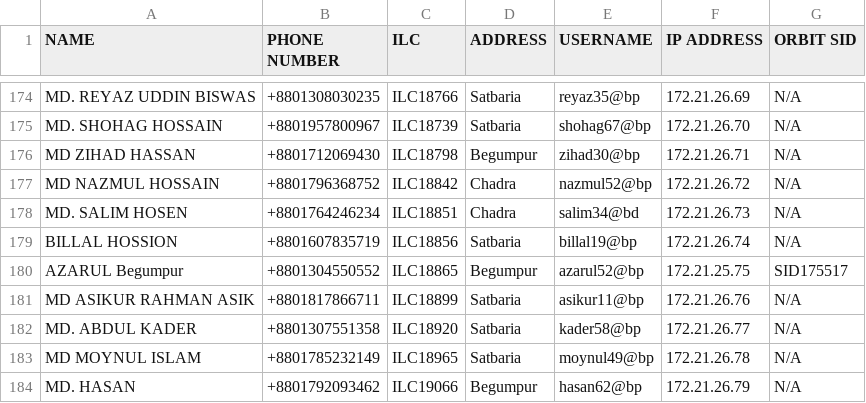
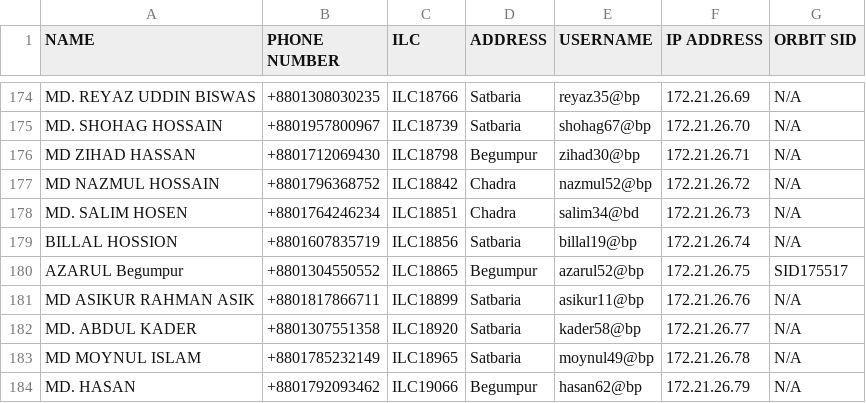
Before and after one commit to masud673/masud, a CSV file: list.csv, drawn as a sheet; only a part is shown, gaps mark what is left out.

Commit message:
list.csv

```diff
--- a/list.csv
+++ b/list.csv
@@ -179,3 +179,3 @@ MD. SALIM HOSEN,+8801764246234,ILC18851,Chadra,salim34@bd,172.21.26.73,N/A
 BILLAL HOSSION,+8801607835719,ILC18856,Satbaria,billal19@bp,172.21.26.74,N/A
-AZARUL Begumpur,+8801304550552,ILC18865,Begumpur,azarul52@bp,172.21.25.75,SID175517
+AZARUL Begumpur,+8801304550552,ILC18865,Begumpur,azarul52@bp,172.21.26.75,SID175517
 MD ASIKUR RAHMAN ASIK,+8801817866711,ILC18899,Satbaria,asikur11@bp,172.21.26.76,N/A
```
